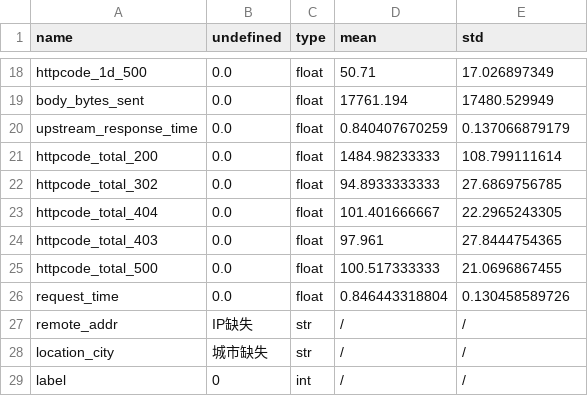
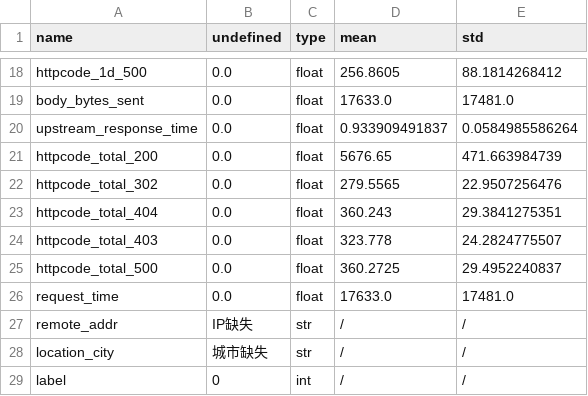
Before and after one commit to chenzhengsi1988/try, a CSV file: pl.csv, drawn as a sheet; only a part is shown, gaps mark what is left out; the diff covers the shown part only; the diff names each change by its address in the sheet, - before the commit and + after, or states it on an @@ line.

```diff
--- a/pl.csv
+++ b/pl.csv
-D18 (mean): 50.71
+D18 (mean): 256.8605
-E18 (std): 17.026897349
+E18 (std): 88.1814268412
-D19 (mean): 17761.194
+D19 (mean): 17633.0
-E19 (std): 17480.529949
+E19 (std): 17481.0
-D20 (mean): 0.840407670259
+D20 (mean): 0.933909491837
-E20 (std): 0.137066879179
+E20 (std): 0.0584985586264
-D21 (mean): 1484.98233333
+D21 (mean): 5676.65
-E21 (std): 108.799111614
+E21 (std): 471.663984739
-D22 (mean): 94.8933333333
+D22 (mean): 279.5565
-E22 (std): 27.6869756785
+E22 (std): 22.9507256476
-D23 (mean): 101.401666667
+D23 (mean): 360.243
-E23 (std): 22.2965243305
+E23 (std): 29.3841275351
-D24 (mean): 97.961
+D24 (mean): 323.778
-E24 (std): 27.8444754365
+E24 (std): 24.2824775507
-D25 (mean): 100.517333333
+D25 (mean): 360.2725
-E25 (std): 21.0696867455
+E25 (std): 29.4952240837
-D26 (mean): 0.846443318804
+D26 (mean): 17633.0
-E26 (std): 0.130458589726
+E26 (std): 17481.0
```
Also changed, not shown: 32 edited cells elsewhere in this file, 4 other files.
